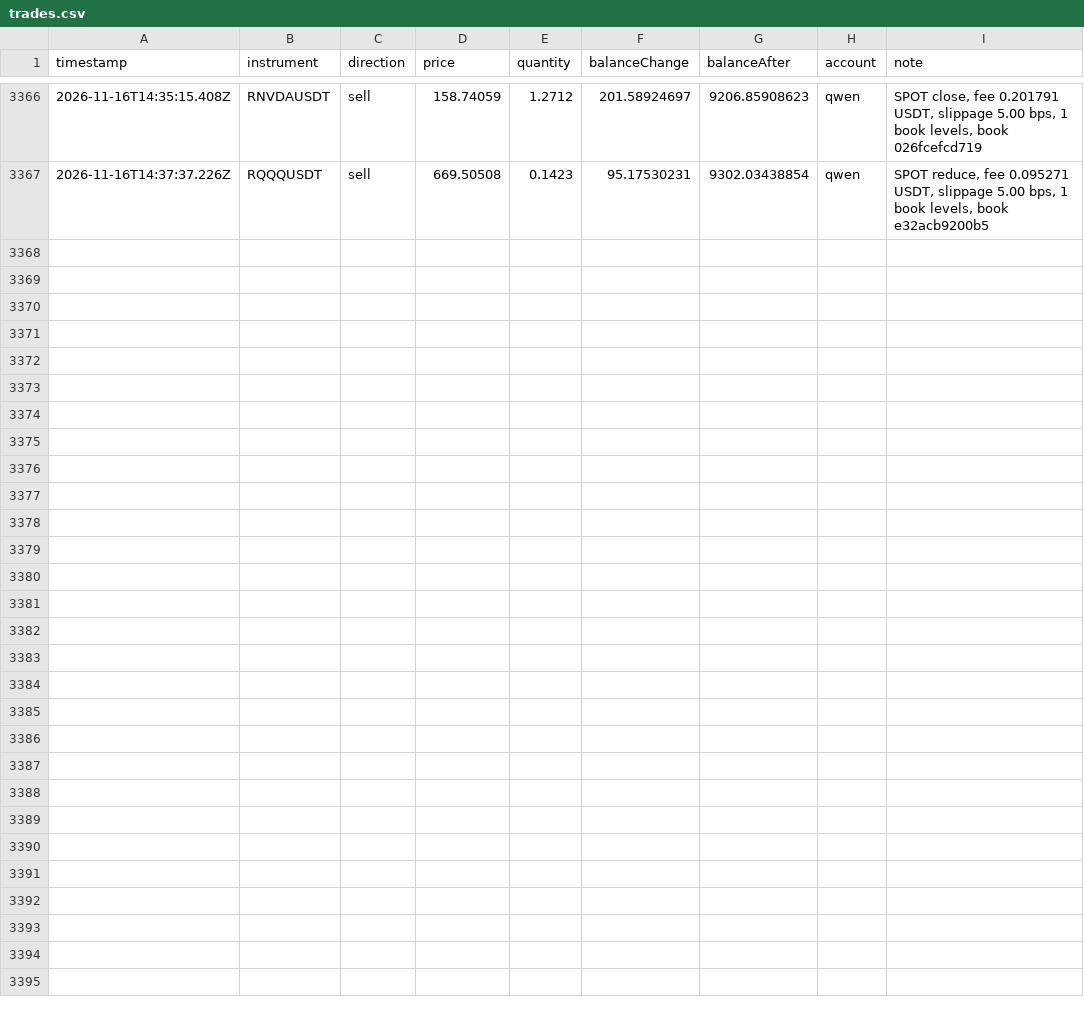
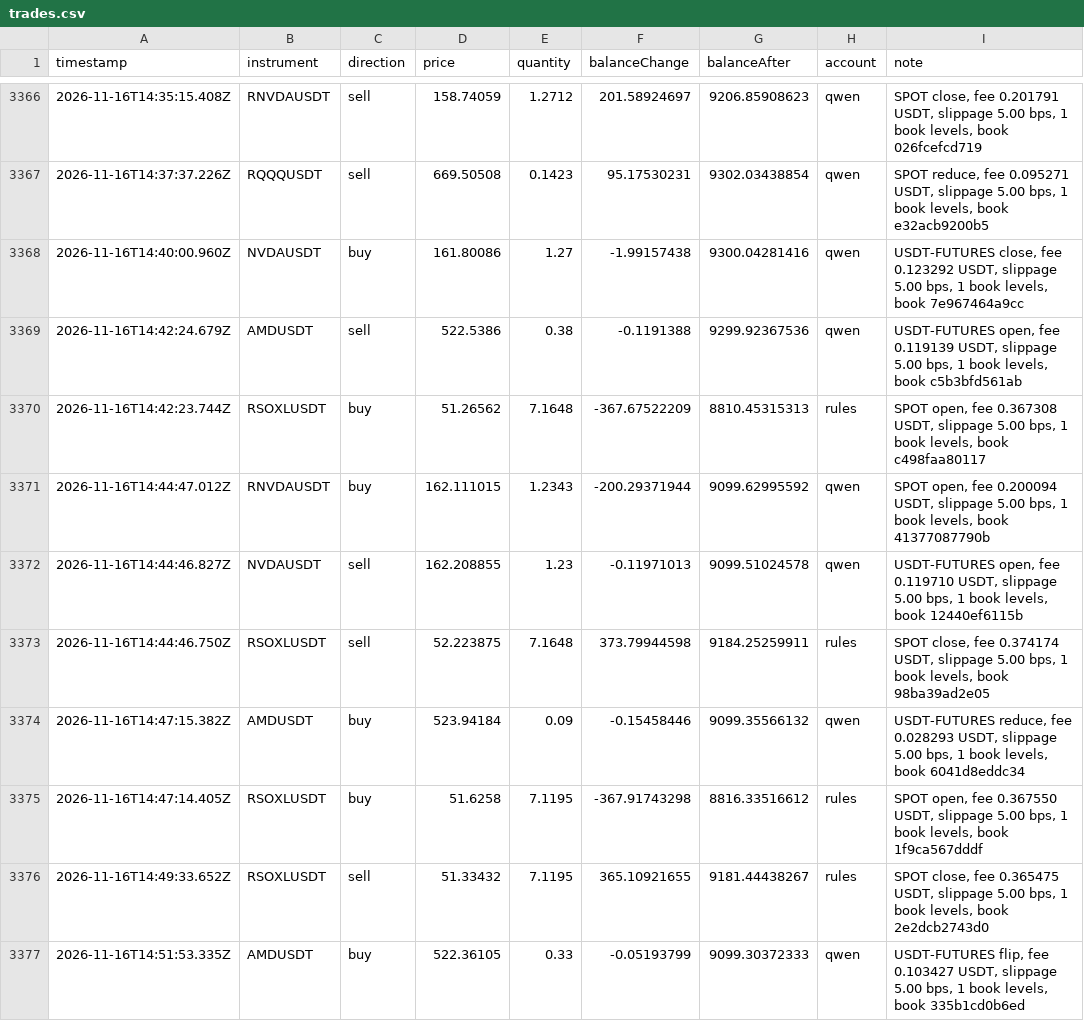
Before and after one commit to ramakrishnanhulk20/kaaval-record, a CSV file: kaaval/trades.csv, drawn as a sheet; only a part is shown, gaps mark what is left out.

Commit message:
record 2026-11-16T14:53Z: 53720 ledger entries, 3 reviews

```diff
--- a/kaaval/trades.csv
+++ b/kaaval/trades.csv
@@ -3367 +3367,11 @@ timestamp,instrument,direction,price,quantity,balanceChange,balanceAfter,account
 2026-11-16T14:37:37.226Z,RQQQUSDT,sell,669.50508,0.1423,95.17530231,9302.03438854,qwen,"SPOT reduce, fee 0.095271 USDT, slippage 5.00 bps, 1 book levels, book e32acb9200b5"
+2026-11-16T14:40:00.960Z,NVDAUSDT,buy,161.80086,1.27,-1.99157438,9300.04281416,qwen,"USDT-FUTURES close, fee 0.123292 USDT, slippage 5.00 bps, 1 book levels, book 7e967464a9cc"
+2026-11-16T14:42:24.679Z,AMDUSDT,sell,522.5386,0.38,-0.1191388,9299.92367536,qwen,"USDT-FUTURES open, fee 0.119139 USDT, slippage 5.00 bps, 1 book levels, book c5b3bfd561ab"
+2026-11-16T14:42:23.744Z,RSOXLUSDT,buy,51.26562,7.1648,-367.67522209,8810.45315313,rules,"SPOT open, fee 0.367308 USDT, slippage 5.00 bps, 1 book levels, book c498faa80117"
+2026-11-16T14:44:47.012Z,RNVDAUSDT,buy,162.111015,1.2343,-200.29371944,9099.62995592,qwen,"SPOT open, fee 0.200094 USDT, slippage 5.00 bps, 1 book levels, book 41377087790b"
+2026-11-16T14:44:46.827Z,NVDAUSDT,sell,162.208855,1.23,-0.11971013,9099.51024578,qwen,"USDT-FUTURES open, fee 0.119710 USDT, slippage 5.00 bps, 1 book levels, book 12440ef6115b"
+2026-11-16T14:44:46.750Z,RSOXLUSDT,sell,52.223875,7.1648,373.79944598,9184.25259911,rules,"SPOT close, fee 0.374174 USDT, slippage 5.00 bps, 1 book levels, book 98ba39ad2e05"
+2026-11-16T14:47:15.382Z,AMDUSDT,buy,523.94184,0.09,-0.15458446,9099.35566132,qwen,"USDT-FUTURES reduce, fee 0.028293 USDT, slippage 5.00 bps, 1 book levels, book 6041d8eddc34"
+2026-11-16T14:47:14.405Z,RSOXLUSDT,buy,51.6258,7.1195,-367.91743298,8816.33516612,rules,"SPOT open, fee 0.367550 USDT, slippage 5.00 bps, 1 book levels, book 1f9ca567dddf"
+2026-11-16T14:49:33.652Z,RSOXLUSDT,sell,51.33432,7.1195,365.10921655,9181.44438267,rules,"SPOT close, fee 0.365475 USDT, slippage 5.00 bps, 1 book levels, book 2e2dcb2743d0"
+2026-11-16T14:51:53.335Z,AMDUSDT,buy,522.36105,0.33,-0.05193799,9099.30372333,qwen,"USDT-FUTURES flip, fee 0.103427 USDT, slippage 5.00 bps, 1 book levels, book 335b1cd0b6ed"
```
Also changed, not shown: 5 other files.
